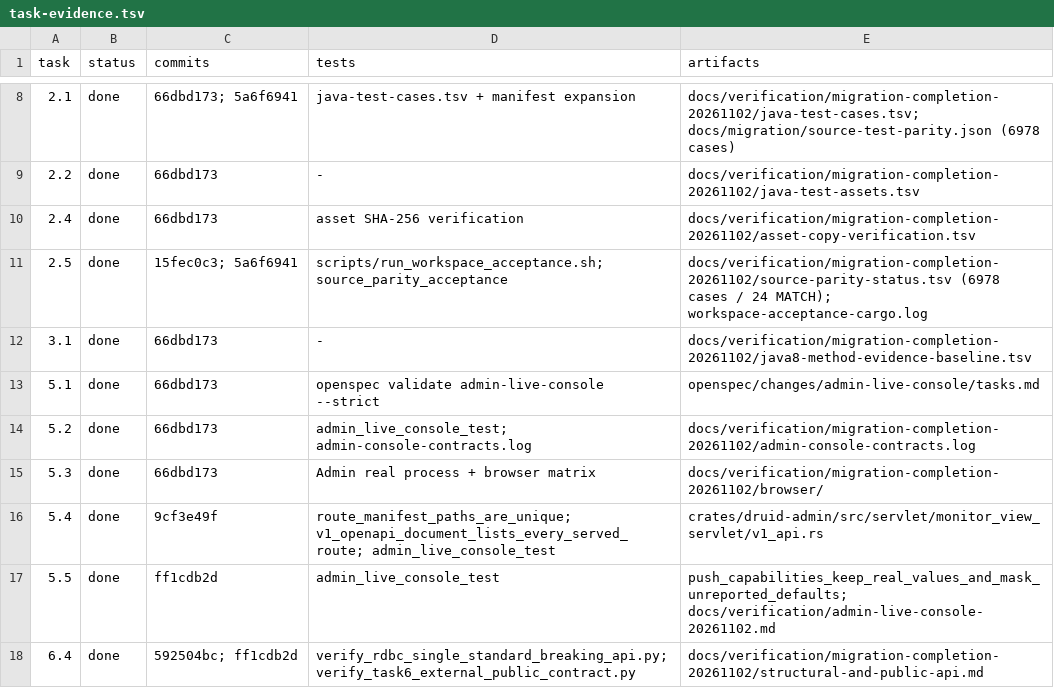
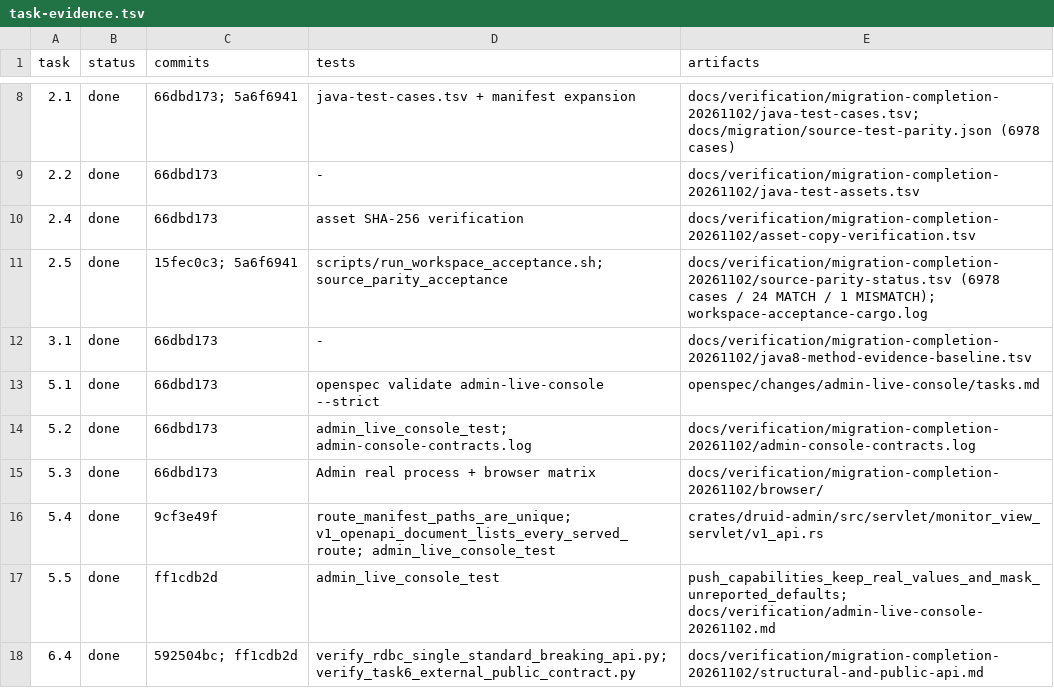
Before and after one commit to easy-4-rust/druid-rust, a TSV file: docs/verification/migration-completion-20261102/task-evidence.tsv, drawn as a sheet; only a part is shown, gaps mark what is left out.

Commit message:
docs(parity): expose DruidLoaderUtils alias mismatch
Record the real log4j/encoding filter-alias divergence instead of leaving it as an unnamed MISSING. Report is 24 MATCH / 1 MISMATCH / 6953 NOT_RUN over 6978 cases.

```diff
--- a/docs/verification/migration-completion-20261102/task-evidence.tsv
+++ b/docs/verification/migration-completion-20261102/task-evidence.tsv
@@ -10,3 +10,3 @@ task	status	commits	tests	artifacts
 2.4	done	66dbd173	asset SHA-256 verification	docs/verification/migration-completion-20261102/asset-copy-verification.tsv
-2.5	done	15fec0c3; 5a6f6941	scripts/run_workspace_acceptance.sh; source_parity_acceptance	docs/verification/migration-completion-20261102/source-parity-status.tsv (6978 cases / 24 MATCH); workspace-acceptance-cargo.log
+2.5	done	15fec0c3; 5a6f6941	scripts/run_workspace_acceptance.sh; source_parity_acceptance	docs/verification/migration-completion-20261102/source-parity-status.tsv (6978 cases / 24 MATCH / 1 MISMATCH); workspace-acceptance-cargo.log
 3.1	done	66dbd173	-	docs/verification/migration-completion-20261102/java8-method-evidence-baseline.tsv
```
Also changed, not shown: 5 other files.
